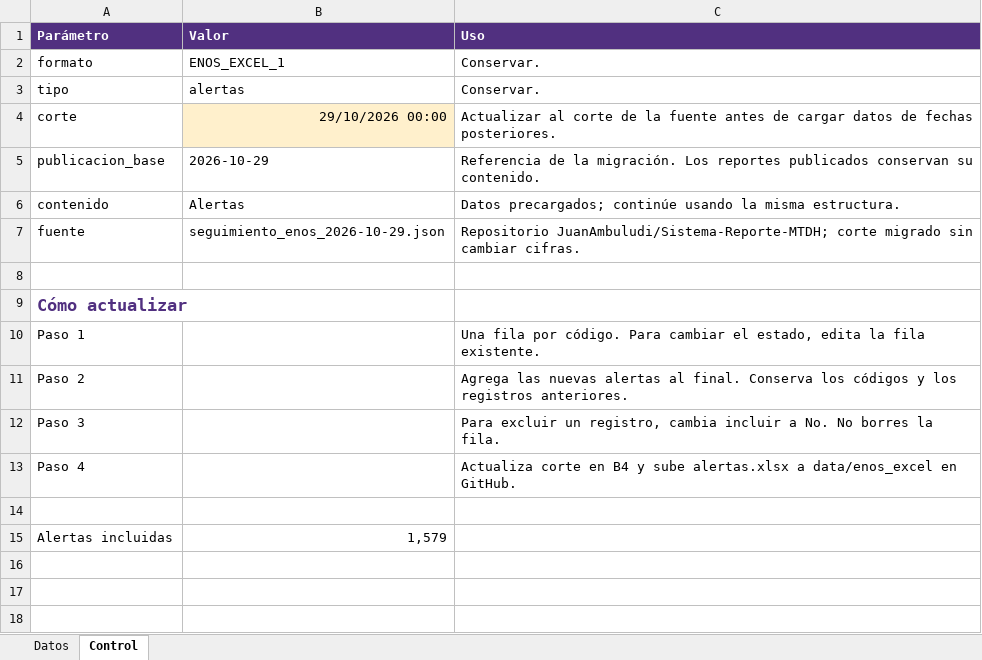
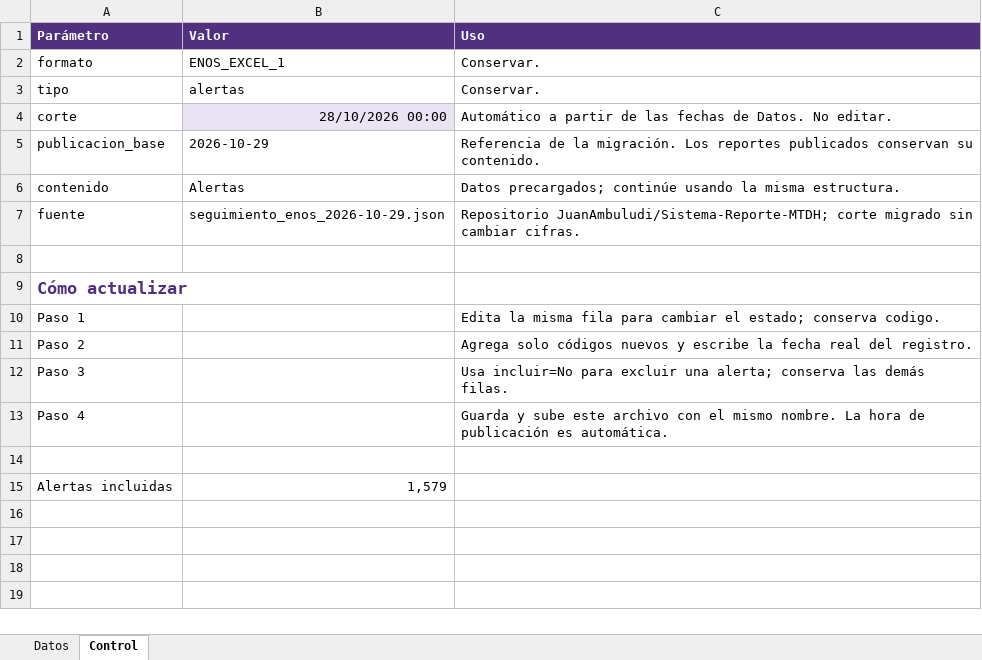
Before and after one commit to JuanAmbuludi/Sistema-Reporte-MTDH, an Excel workbook: data/enos_excel/alertas.xlsx, sheet Control, drawn as a sheet; only a part is shown; the shorter side is filled out with more unchanged rows; values as stored, in another font and other column widths than the file's, no borders; the diff names each change by its address in the sheet, - before the commit and + after, or states it on an @@ line.

Commit message:
ENOS: automatizar cortes y cambios parciales, conservando la última carga validada ante errores

```diff
--- a/data/enos_excel/alertas.xlsx (sheet Control)
+++ b/data/enos_excel/alertas.xlsx (sheet Control)
-B4 (Valor): 29/10/2026 00:00
+B4 (Valor): 28/10/2026 00:00
-B4 fill: #FFF0CC
+B4 fill: #EAE3F3
-C4 (Uso): Actualizar al corte de la fuente antes de cargar datos de fechas posteriores.
+C4 (Uso): Automático a partir de las fechas de Datos. No editar.
-C10 (Uso): Una fila por código. Para cambiar el estado, edita la fila existente.
+C10 (Uso): Edita la misma fila para cambiar el estado; conserva codigo.
-C11 (Uso): Agrega las nuevas alertas al final. Conserva los códigos y los registros anteriores.
+C11 (Uso): Agrega solo códigos nuevos y escribe la fecha real del registro.
-C12 (Uso): Para excluir un registro, cambia incluir a No. No borres la fila.
+C12 (Uso): Usa incluir=No para excluir una alerta; conserva las demás filas.
-C13 (Uso): Actualiza corte en B4 y sube alertas.xlsx a data/enos_excel en GitHub.
+C13 (Uso): Guarda y sube este archivo con el mismo nombre. La hora de publicación es automática.
```
Also changed, not shown: data/enos_excel/contingencias.xlsx, data/enos_excel/kits.xlsx, 14 other files.
